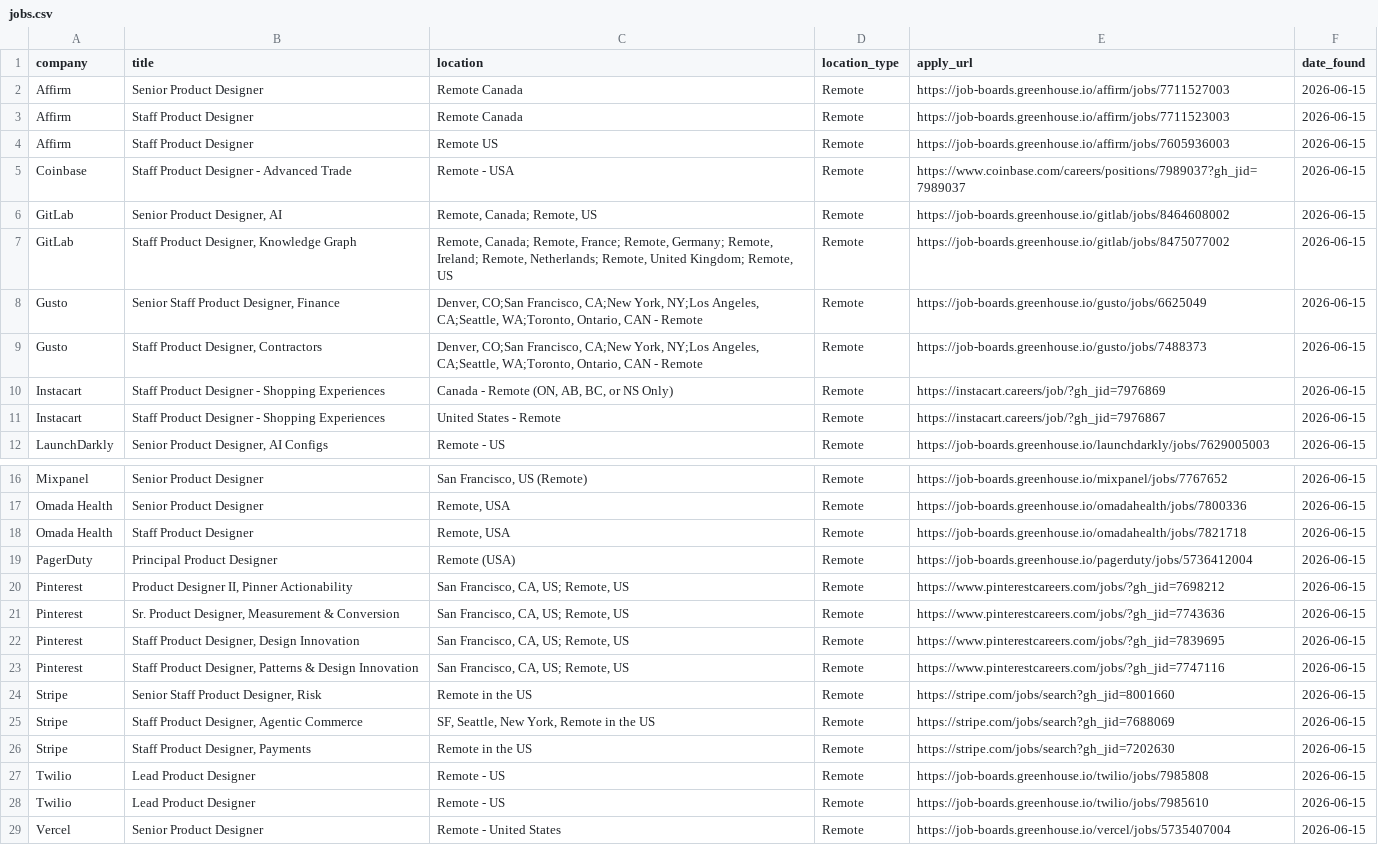
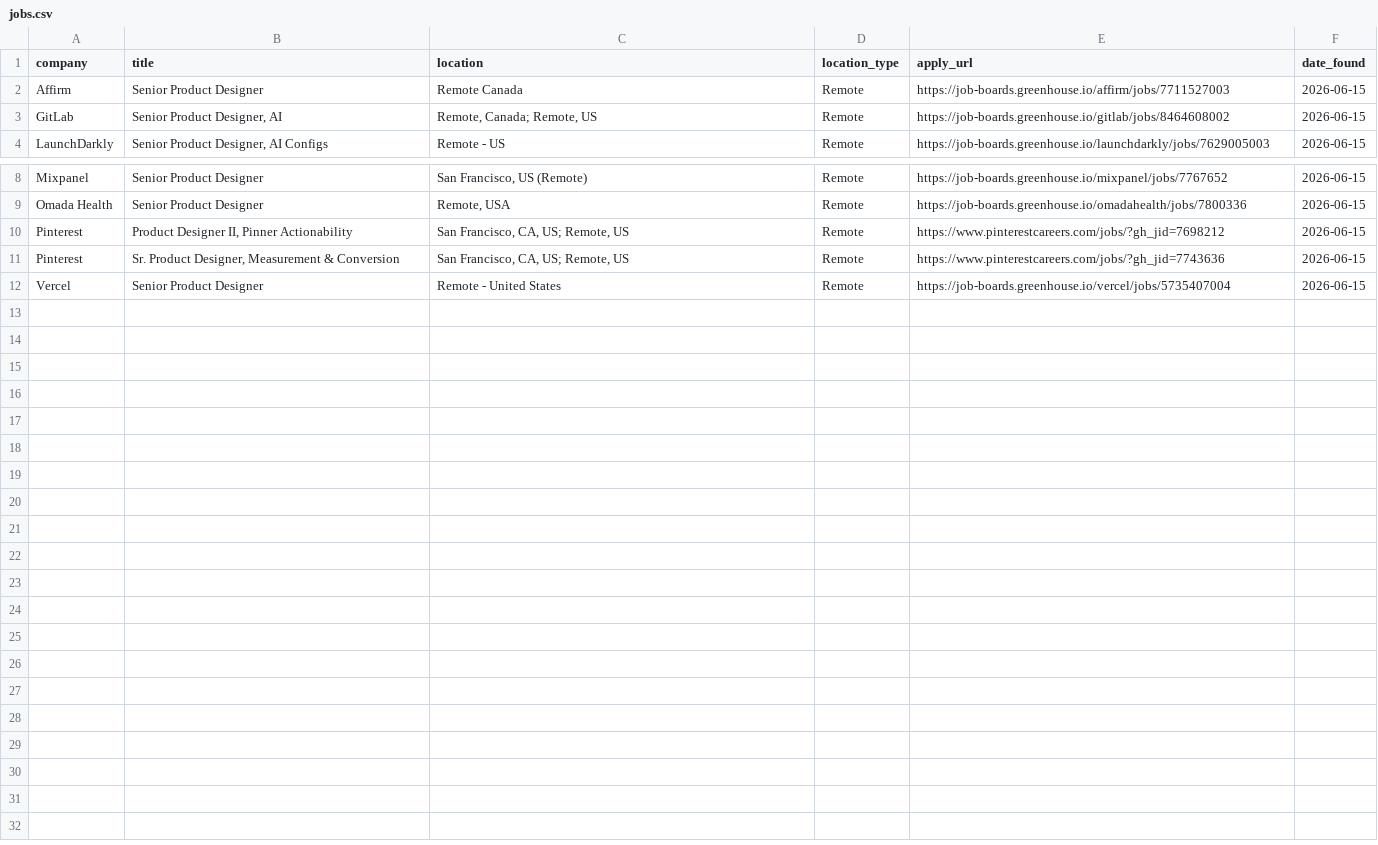
Before and after one commit to Artzalife/job-search-agent, a CSV file: jobs.csv, drawn as a sheet; only a part is shown, gaps mark what is left out.

```diff
--- a/jobs.csv
+++ b/jobs.csv
@@ -2,11 +2,3 @@ company,title,location,location_type,apply_url,date_found
 Affirm,Senior Product Designer,Remote Canada,Remote,https://job-boards.greenhouse.io/affirm/jobs/7711527003,2026-06-15
-Affirm,Staff Product Designer,Remote Canada,Remote,https://job-boards.greenhouse.io/affirm/jobs/7711523003,2026-06-15
-Affirm,Staff Product Designer,Remote US,Remote,https://job-boards.greenhouse.io/affirm/jobs/7605936003,2026-06-15
-Coinbase,Staff Product Designer - Advanced Trade,Remote - USA,Remote,https://www.coinbase.com/careers/positions/7989037?gh_jid=7989037,2026-06-15
 GitLab,"Senior Product Designer, AI","Remote, Canada; Remote, US",Remote,https://job-boards.greenhouse.io/gitlab/jobs/8464608002,2026-06-15
-GitLab,"Staff Product Designer, Knowledge Graph","Remote, Canada; Remote, France; Remote, Germany; Remote, Ireland; Remote, Netherlands; Remote, United Kingdom; Remote, US",Remote,https://job-boards.greenhouse.io/gitlab/jobs/8475077002,2026-06-15
-Gusto,"Senior Staff Product Designer, Finance","Denver, CO;San Francisco, CA;New York, NY;Los Angeles, CA;Seattle, WA;Toronto, Ontario, CAN - Remote",Remote,https://job-boards.greenhouse.io/gusto/jobs/6625049,2026-06-15
-Gusto,"Staff Product Designer, Contractors","Denver, CO;San Francisco, CA;New York, NY;Los Angeles, CA;Seattle, WA;Toronto, Ontario, CAN - Remote",Remote,https://job-boards.greenhouse.io/gusto/jobs/7488373,2026-06-15
-Instacart,Staff Product Designer - Shopping Experiences,"Canada - Remote (ON, AB, BC, or NS Only)",Remote,https://instacart.careers/job/?gh_jid=7976869,2026-06-15
-Instacart,Staff Product Designer - Shopping Experiences,United States - Remote,Remote,https://instacart.careers/job/?gh_jid=7976867,2026-06-15
 LaunchDarkly,"Senior Product Designer, AI Configs",Remote - US,Remote,https://job-boards.greenhouse.io/launchdarkly/jobs/7629005003,2026-06-15
@@ -17,13 +9,4 @@ Mixpanel,Senior Product Designer,"San Francisco, US (Remote)",Remote,https://job
 Omada Health,Senior Product Designer,"Remote, USA",Remote,https://job-boards.greenhouse.io/omadahealth/jobs/7800336,2026-06-15
-Omada Health,Staff Product Designer,"Remote, USA",Remote,https://job-boards.greenhouse.io/omadahealth/jobs/7821718,2026-06-15
-PagerDuty,Principal Product Designer,Remote (USA),Remote,https://job-boards.greenhouse.io/pagerduty/jobs/5736412004,2026-06-15
 Pinterest,"Product Designer II, Pinner Actionability","San Francisco, CA, US; Remote, US",Remote,https://www.pinterestcareers.com/jobs/?gh_jid=7698212,2026-06-15
 Pinterest,"Sr. Product Designer, Measurement & Conversion","San Francisco, CA, US; Remote, US",Remote,https://www.pinterestcareers.com/jobs/?gh_jid=7743636,2026-06-15
-Pinterest,"Staff Product Designer, Design Innovation","San Francisco, CA, US; Remote, US",Remote,https://www.pinterestcareers.com/jobs/?gh_jid=7839695,2026-06-15
-Pinterest,"Staff Product Designer, Patterns & Design Innovation","San Francisco, CA, US;  Remote, US",Remote,https://www.pinterestcareers.com/jobs/?gh_jid=7747116,2026-06-15
-Stripe,"Senior Staff Product Designer, Risk",Remote in the US,Remote,https://stripe.com/jobs/search?gh_jid=8001660,2026-06-15
-Stripe,"Staff Product Designer, Agentic Commerce","SF, Seattle, New York, Remote in the US",Remote,https://stripe.com/jobs/search?gh_jid=7688069,2026-06-15
-Stripe,"Staff Product Designer, Payments",Remote in the US,Remote,https://stripe.com/jobs/search?gh_jid=7202630,2026-06-15
-Twilio,Lead Product Designer,Remote - US,Remote,https://job-boards.greenhouse.io/twilio/jobs/7985808,2026-06-15
-Twilio,Lead Product Designer,Remote - US,Remote,https://job-boards.greenhouse.io/twilio/jobs/7985610,2026-06-15
 Vercel,Senior Product Designer,Remote - United States,Remote,https://job-boards.greenhouse.io/vercel/jobs/5735407004,2026-06-15
```
Also changed, not shown: 2 other files.
